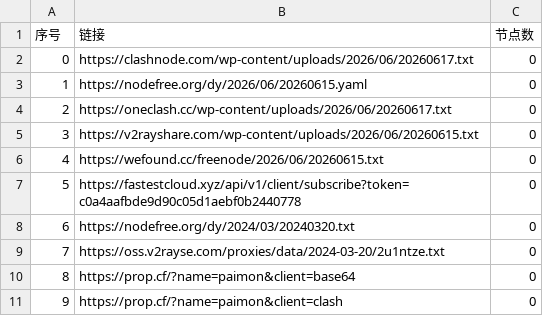
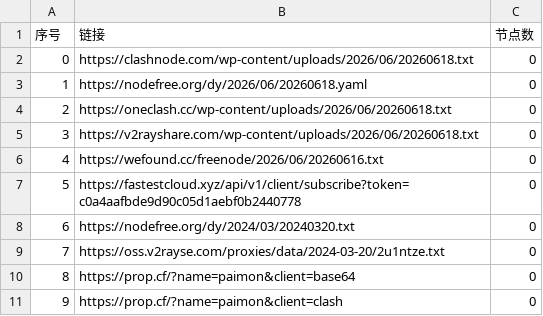
Before and after one commit to xfxx2022/AutoMergePublicNodes, a CSV file: list_result.csv, drawn as a sheet; only a part is shown.

```diff
--- a/list_result.csv
+++ b/list_result.csv
@@ -1,7 +1,7 @@
 序号,链接,节点数
-0,https://clashnode.com/wp-content/uploads/2026/06/20260617.txt,0
-1,https://nodefree.org/dy/2026/06/20260615.yaml,0
-2,https://oneclash.cc/wp-content/uploads/2026/06/20260617.txt,0
-3,https://v2rayshare.com/wp-content/uploads/2026/06/20260615.txt,0
-4,https://wefound.cc/freenode/2026/06/20260615.txt,0
+0,https://clashnode.com/wp-content/uploads/2026/06/20260618.txt,0
+1,https://nodefree.org/dy/2026/06/20260618.yaml,0
+2,https://oneclash.cc/wp-content/uploads/2026/06/20260618.txt,0
+3,https://v2rayshare.com/wp-content/uploads/2026/06/20260618.txt,0
+4,https://wefound.cc/freenode/2026/06/20260616.txt,0
 5,https://fastestcloud.xyz/api/v1/client/subscribe?token=c0a4aafbde9d90c05d1aebf0b2440778,0
```
Also changed, not shown: 4 other files.
